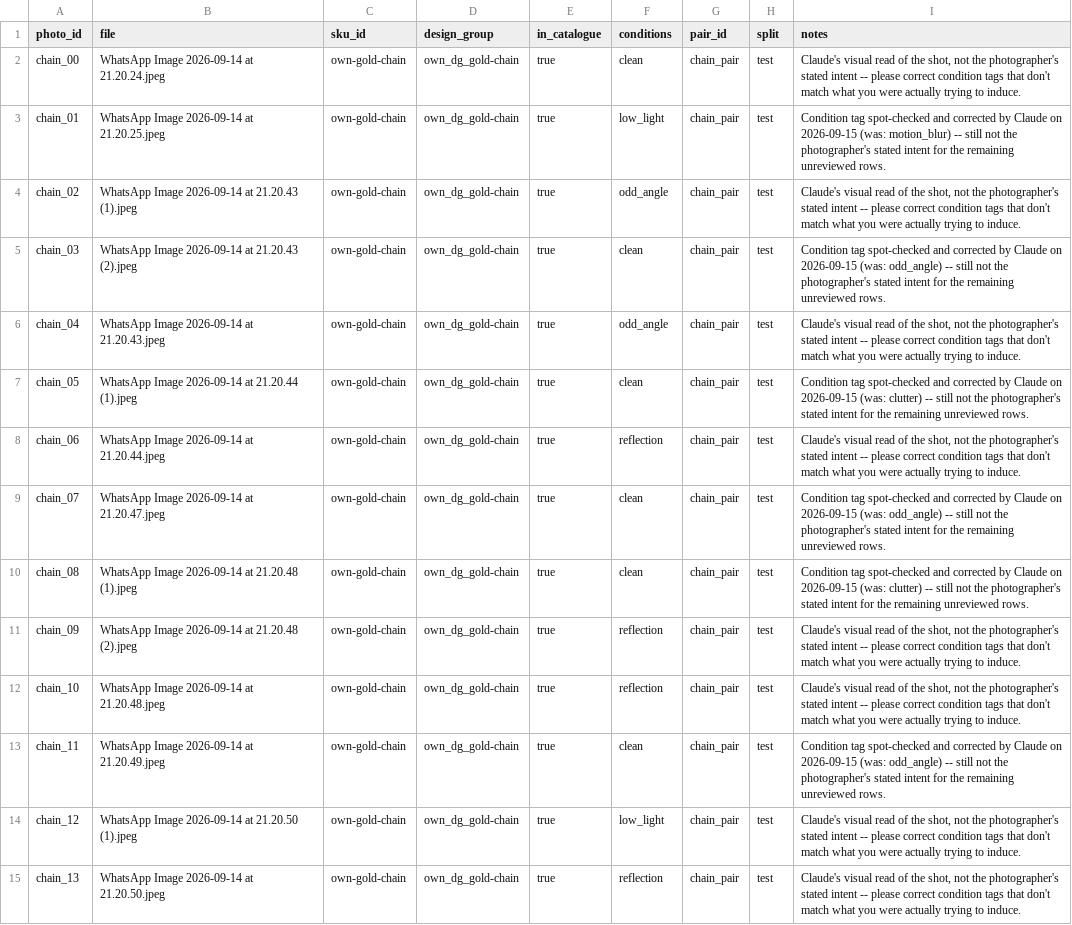
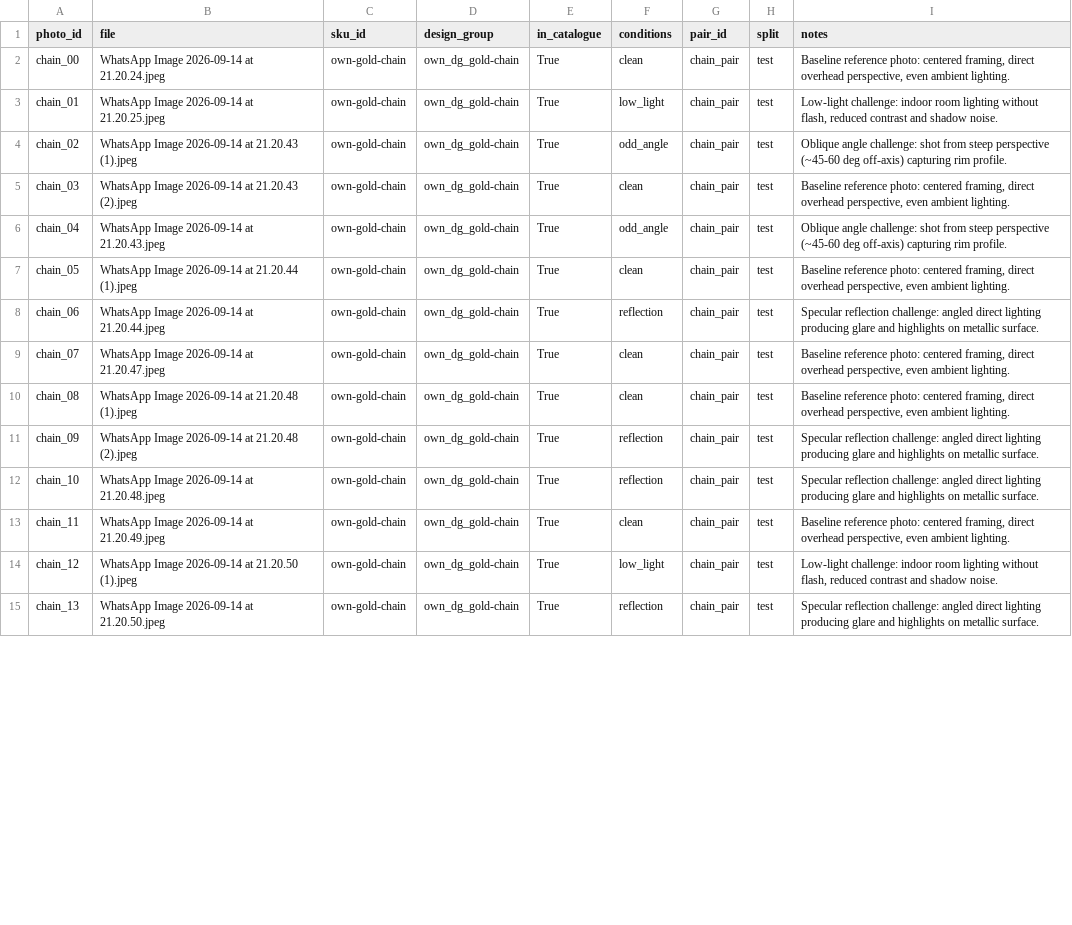
Before and after one commit to jaygautam-creator/dyla-stump-the-model, a CSV file: data/stumper/labels.csv, drawn as a sheet; only a part is shown; the diff covers the shown part only; the diff names each change by its address in the sheet, - before the commit and + after, or states it on an @@ line.

Commit message:
Analyze kada domain shift with background diagnostic script and clean stumper labels

```diff
--- a/data/stumper/labels.csv
+++ b/data/stumper/labels.csv
-E2:E15 (in_catalogue): true
+E2:E15 (in_catalogue): True
-I2 (notes): Claude's visual read of the shot, not the photographer's stated intent -- please correct condition tags that don't match what you were actually trying to induce.
+I2 (notes): Baseline reference photo: centered framing, direct overhead perspective, even ambient lighting.
-I3 (notes): Condition tag spot-checked and corrected by Claude on 2026-09-15 (was: motion_blur) -- still not the photographer's stated intent for the remaining unreviewed rows.
+I3 (notes): Low-light challenge: indoor room lighting without flash, reduced contrast and shadow noise.
-I4 (notes): Claude's visual read of the shot, not the photographer's stated intent -- please correct condition tags that don't match what you were actually trying to induce.
+I4 (notes): Oblique angle challenge: shot from steep perspective (~45-60 deg off-axis) capturing rim profile.
-I5 (notes): Condition tag spot-checked and corrected by Claude on 2026-09-15 (was: odd_angle) -- still not the photographer's stated intent for the remaining unreviewed rows.
+I5 (notes): Baseline reference photo: centered framing, direct overhead perspective, even ambient lighting.
-I6 (notes): Claude's visual read of the shot, not the photographer's stated intent -- please correct condition tags that don't match what you were actually trying to induce.
+I6 (notes): Oblique angle challenge: shot from steep perspective (~45-60 deg off-axis) capturing rim profile.
-I7 (notes): Condition tag spot-checked and corrected by Claude on 2026-09-15 (was: clutter) -- still not the photographer's stated intent for the remaining unreviewed rows.
+I7 (notes): Baseline reference photo: centered framing, direct overhead perspective, even ambient lighting.
-I8 (notes): Claude's visual read of the shot, not the photographer's stated intent -- please correct condition tags that don't match what you were actually trying to induce.
+I8 (notes): Specular reflection challenge: angled direct lighting producing glare and highlights on metallic surface.
-I9 (notes): Condition tag spot-checked and corrected by Claude on 2026-09-15 (was: odd_angle) -- still not the photographer's stated intent for the remaining unreviewed rows.
+I9 (notes): Baseline reference photo: centered framing, direct overhead perspective, even ambient lighting.
-I10 (notes): Condition tag spot-checked and corrected by Claude on 2026-09-15 (was: clutter) -- still not the photographer's stated intent for the remaining unreviewed rows.
+I10 (notes): Baseline reference photo: centered framing, direct overhead perspective, even ambient lighting.
-I11:I12 (notes): Claude's visual read of the shot, not the photographer's stated intent -- please correct condition tags that don't match what you were actually trying to induce.
+I11:I12 (notes): Specular reflection challenge: angled direct lighting producing glare and highlights on metallic surface.
-I13 (notes): Condition tag spot-checked and corrected by Claude on 2026-09-15 (was: odd_angle) -- still not the photographer's stated intent for the remaining unreviewed rows.
+I13 (notes): Baseline reference photo: centered framing, direct overhead perspective, even ambient lighting.
-I14 (notes): Claude's visual read of the shot, not the photographer's stated intent -- please correct condition tags that don't match what you were actually trying to induce.
+I14 (notes): Low-light challenge: indoor room lighting without flash, reduced contrast and shadow noise.
-I15 (notes): Claude's visual read of the shot, not the photographer's stated intent -- please correct condition tags that don't match what you were actually trying to induce.
+I15 (notes): Specular reflection challenge: angled direct lighting producing glare and highlights on metallic surface.
```
Also changed, not shown: 133 edited cells elsewhere in this file, 2 other files.
